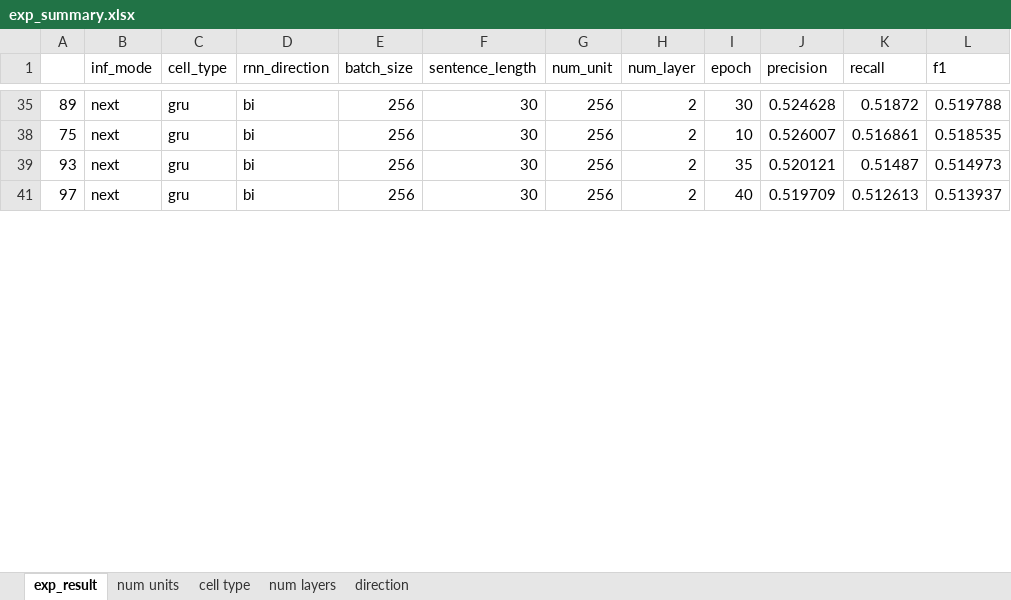
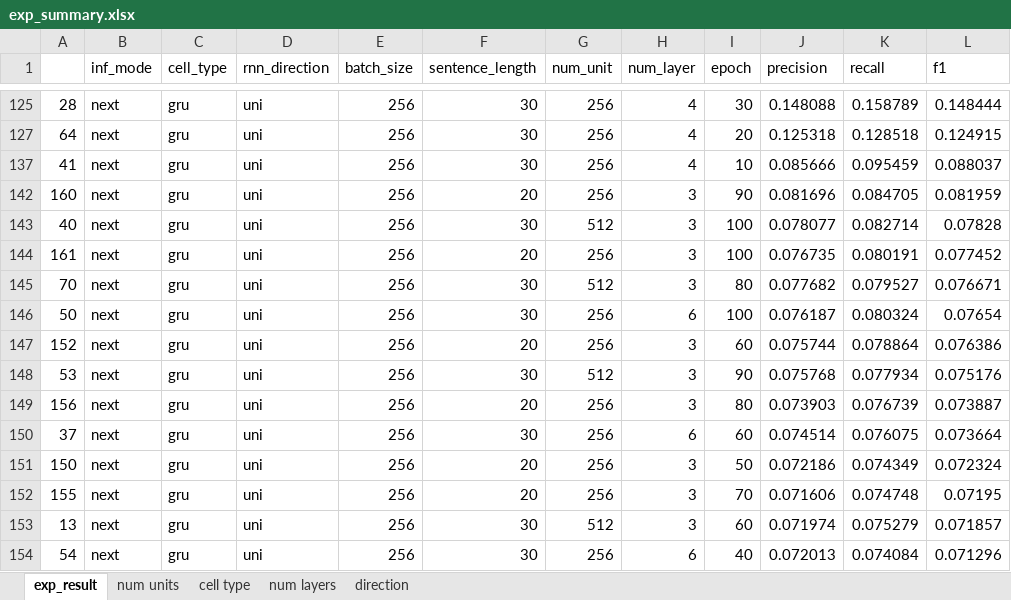
Before and after one commit to pjknkda/CS671_doc2vec, an Excel workbook: exp_summary.xlsx, sheet exp_result, drawn as a sheet; only a part is shown, gaps mark what is left out; values as stored, in another font and other column widths than the file's, no borders; removed rows and columns are numbered as before the commit, all else as after; the diff covers the shown part only; the diff names each change by its address in the sheet, - before the commit and + after, or states it on an @@ line.

Commit message:
add last exp result

```diff
--- a/exp_summary.xlsx (sheet exp_result)
+++ b/exp_summary.xlsx (sheet exp_result)
-A125: 89
+A125: 28
-D125 (rnn_direction): bi
+D125 (rnn_direction): uni
-H125 (num_layer): 2
+H125 (num_layer): 4
-J125 (precision): 0.524628
+J125 (precision): 0.148088
-K125 (recall): 0.51872
+K125 (recall): 0.158789
-L125 (f1): 0.519788
+L125 (f1): 0.148444
@@ row 127 unhidden: 64 | next | gru | uni | 256 | 30 | 256 | 4 | 20 | 0.125318 | 0.128518 | 0.124915 @@
-A137: 75
+A137: 41
-D137 (rnn_direction): bi
+D137 (rnn_direction): uni
-H137 (num_layer): 2
+H137 (num_layer): 4
-J137 (precision): 0.526007
+J137 (precision): 0.085666
-K137 (recall): 0.516861
+K137 (recall): 0.095459
-L137 (f1): 0.518535
+L137 (f1): 0.088037
@@ row 39 hidden: 93 | next | gru | bi | 256 | 30 | 256 | 2 | 35 | 0.520121 | 0.51487 | 0.514973 @@
@@ row 142 unhidden: 160 | next | gru | uni | 256 | 20 | 256 | 3 | 90 | 0.081696 | 0.084705 | 0.081959 @@
@@ row 143 unhidden: 40 | next | gru | uni | 256 | 30 | 512 | 3 | 100 | 0.078077 | 0.082714 | 0.07828 @@
@@ row 144 unhidden: 161 | next | gru | uni | 256 | 20 | 256 | 3 | 100 | 0.076735 | 0.080191 | 0.077452 @@
@@ row 145 unhidden: 70 | next | gru | uni | 256 | 30 | 512 | 3 | 80 | 0.077682 | 0.079527 | 0.076671 @@
@@ row 146 unhidden: 50 | next | gru | uni | 256 | 30 | 256 | 6 | 100 | 0.076187 | 0.080324 | 0.07654 @@
@@ row 147 unhidden: 152 | next | gru | uni | 256 | 20 | 256 | 3 | 60 | 0.075744 | 0.078864 | 0.076386 @@
@@ row 148 unhidden: 53 | next | gru | uni | 256 | 30 | 512 | 3 | 90 | 0.075768 | 0.077934 | 0.075176 @@
@@ row 149 unhidden: 156 | next | gru | uni | 256 | 20 | 256 | 3 | 80 | 0.073903 | 0.076739 | 0.073887 @@
@@ row 150 unhidden: 37 | next | gru | uni | 256 | 30 | 256 | 6 | 60 | 0.074514 | 0.076075 | 0.073664 @@
@@ row 151 unhidden: 150 | next | gru | uni | 256 | 20 | 256 | 3 | 50 | 0.072186 | 0.074349 | 0.072324 @@
@@ row 152 unhidden: 155 | next | gru | uni | 256 | 20 | 256 | 3 | 70 | 0.071606 | 0.074748 | 0.07195 @@
@@ row 153 unhidden: 13 | next | gru | uni | 256 | 30 | 512 | 3 | 60 | 0.071974 | 0.075279 | 0.071857 @@
-A154: 97
+A154: 54
-D154 (rnn_direction): bi
+D154 (rnn_direction): uni
-H154 (num_layer): 2
+H154 (num_layer): 6
-J154 (precision): 0.519709
+J154 (precision): 0.072013
-K154 (recall): 0.512613
+K154 (recall): 0.074084
-L154 (f1): 0.513937
+L154 (f1): 0.071296
```
Also changed, not shown: 76 hidden or unhidden rows and 12 edited cells elsewhere in this sheet, sheet direction, 1 other file.
